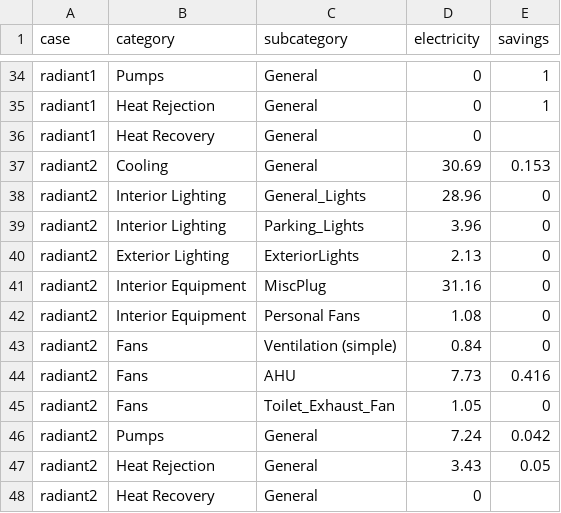
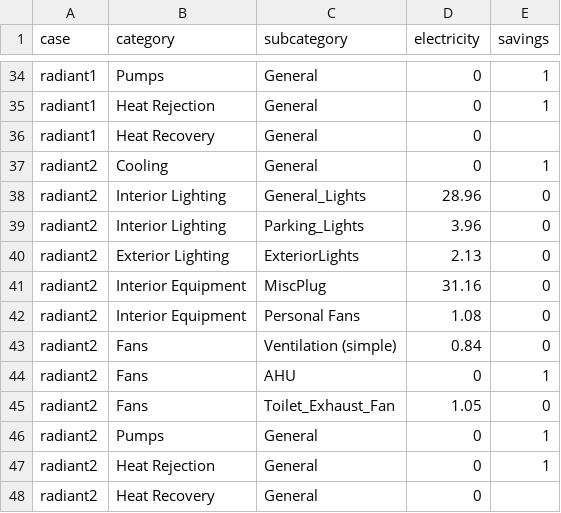
Before and after one commit to hongyuanjia/SinBerWELL, a CSV file: data/results/end_uses.csv, drawn as a sheet; only a part is shown, gaps mark what is left out.

Commit message:
Update results

```diff
--- a/data/results/end_uses.csv
+++ b/data/results/end_uses.csv
@@ -36,3 +36,3 @@ radiant1,Heat Rejection,General,0,1
 radiant1,Heat Recovery,General,0,
-radiant2,Cooling,General,30.69,0.153
+radiant2,Cooling,General,0,1
 radiant2,Interior Lighting,General_Lights,28.96,0
@@ -43,6 +43,6 @@ radiant2,Interior Equipment,Personal Fans,1.08,0
 radiant2,Fans,Ventilation (simple),0.84,0
-radiant2,Fans,AHU,7.73,0.416
+radiant2,Fans,AHU,0,1
 radiant2,Fans,Toilet_Exhaust_Fan,1.05,0
-radiant2,Pumps,General,7.24,0.042
-radiant2,Heat Rejection,General,3.43,0.05
+radiant2,Pumps,General,0,1
+radiant2,Heat Rejection,General,0,1
 radiant2,Heat Recovery,General,0,
```
Also changed, not shown: data/results/utility.csv, 4 other files.
